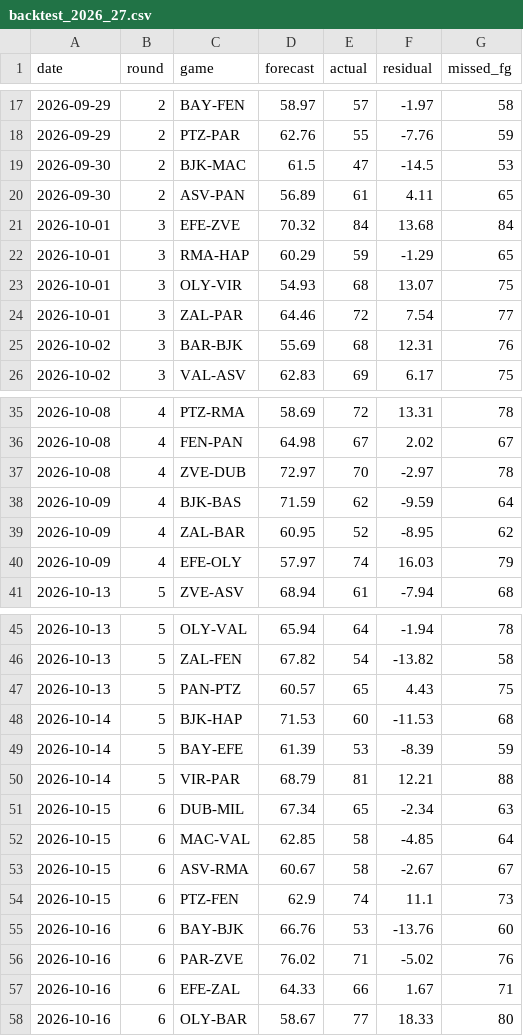
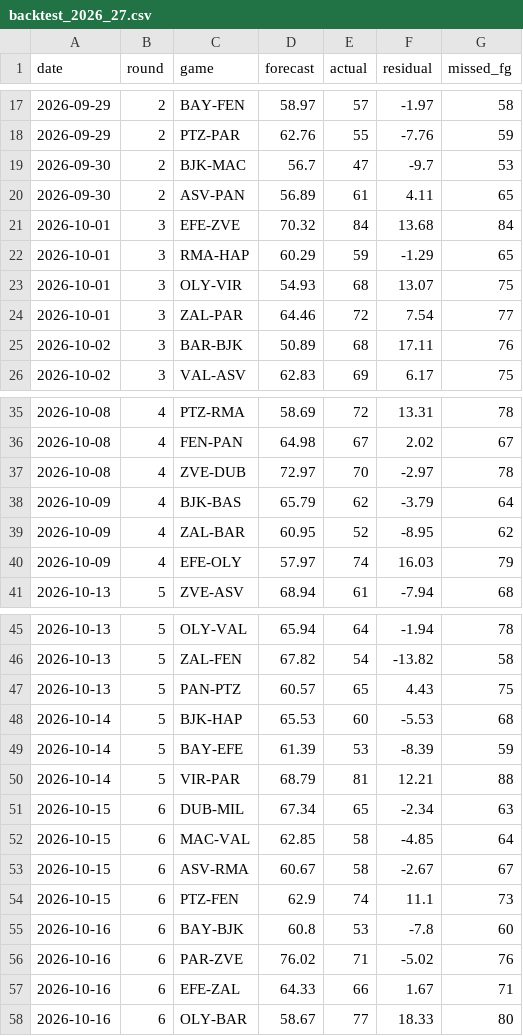
Before and after one commit to baranyavas/euroleague-creb-model, a CSV file: reports/backtest_2026_27.csv, drawn as a sheet; only a part is shown, gaps mark what is left out; the diff covers the shown part only.

Commit message:
Fix the v0.7 identity adjustment for teams with no historical baseline
The adjustment summed both teams' current identity and subtracted whatever
historical baselines existed. BJK has no 2025-26 row, so every BJK game
compared two teams against one baseline and inflated the forecast by
0.20 * ~30 = +6.

Now each team is compared against its own baseline and contributes nothing
to either side when it has none. Equivalent to the old behaviour when both
teams have a baseline.

Backtest 125 games: MAE 6.79 -> 6.65, bias -0.42 -> +0.06, RMSE 8.19 -> 8.05.
BJK games: bias -4.92 -> +0.62, MAE 10.29 -> 8.66. All other games unchanged.
PTZ-BJK 2026-11-20: 70.4 -> 64.6, likely line 76.0 -> 70.0.

```diff
--- a/reports/backtest_2026_27.csv
+++ b/reports/backtest_2026_27.csv
@@ -18,3 +18,3 @@ date,round,game,forecast,actual,residual,missed_fg
 2026-09-29,2,PTZ-PAR,62.76,55,-7.76,59
-2026-09-30,2,BJK-MAC,61.5,47,-14.5,53
+2026-09-30,2,BJK-MAC,56.7,47,-9.7,53
 2026-09-30,2,ASV-PAN,56.89,61,4.11,65
@@ -24,3 +24,3 @@ date,round,game,forecast,actual,residual,missed_fg
 2026-10-01,3,ZAL-PAR,64.46,72,7.54,77
-2026-10-02,3,BAR-BJK,55.69,68,12.31,76
+2026-10-02,3,BAR-BJK,50.89,68,17.11,76
 2026-10-02,3,VAL-ASV,62.83,69,6.17,75
@@ -37,3 +37,3 @@ date,round,game,forecast,actual,residual,missed_fg
 2026-10-08,4,ZVE-DUB,72.97,70,-2.97,78
-2026-10-09,4,BJK-BAS,71.59,62,-9.59,64
+2026-10-09,4,BJK-BAS,65.79,62,-3.79,64
 2026-10-09,4,ZAL-BAR,60.95,52,-8.95,62
@@ -47,3 +47,3 @@ date,round,game,forecast,actual,residual,missed_fg
 2026-10-13,5,PAN-PTZ,60.57,65,4.43,75
-2026-10-14,5,BJK-HAP,71.53,60,-11.53,68
+2026-10-14,5,BJK-HAP,65.53,60,-5.53,68
 2026-10-14,5,BAY-EFE,61.39,53,-8.39,59
@@ -54,3 +54,3 @@ date,round,game,forecast,actual,residual,missed_fg
 2026-10-15,6,PTZ-FEN,62.9,74,11.1,73
-2026-10-16,6,BAY-BJK,66.76,53,-13.76,60
+2026-10-16,6,BAY-BJK,60.8,53,-7.8,60
 2026-10-16,6,PAR-ZVE,76.02,71,-5.02,76
```
Also changed, not shown: 12 edited cells elsewhere in this file, 5 other files.
